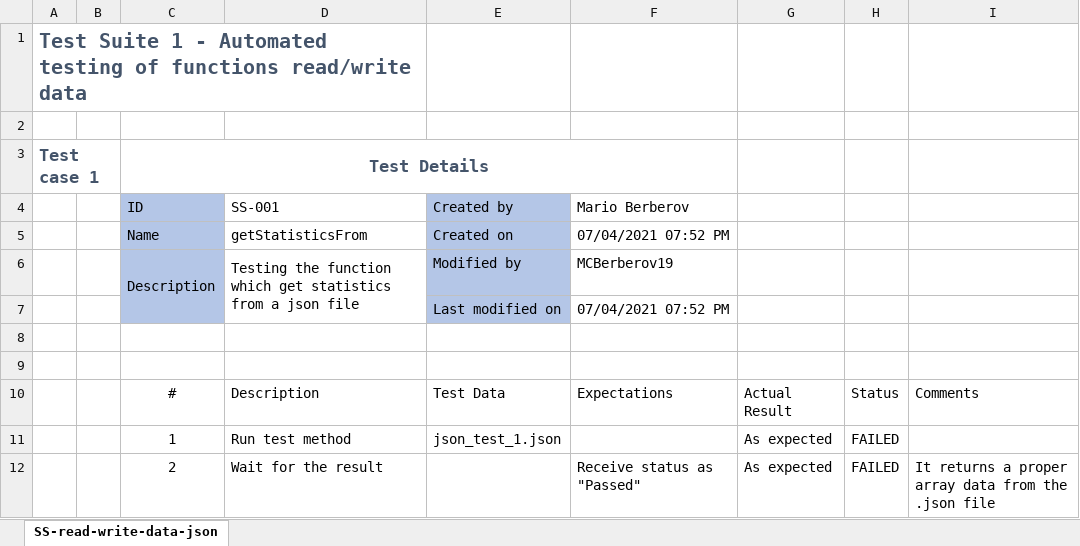
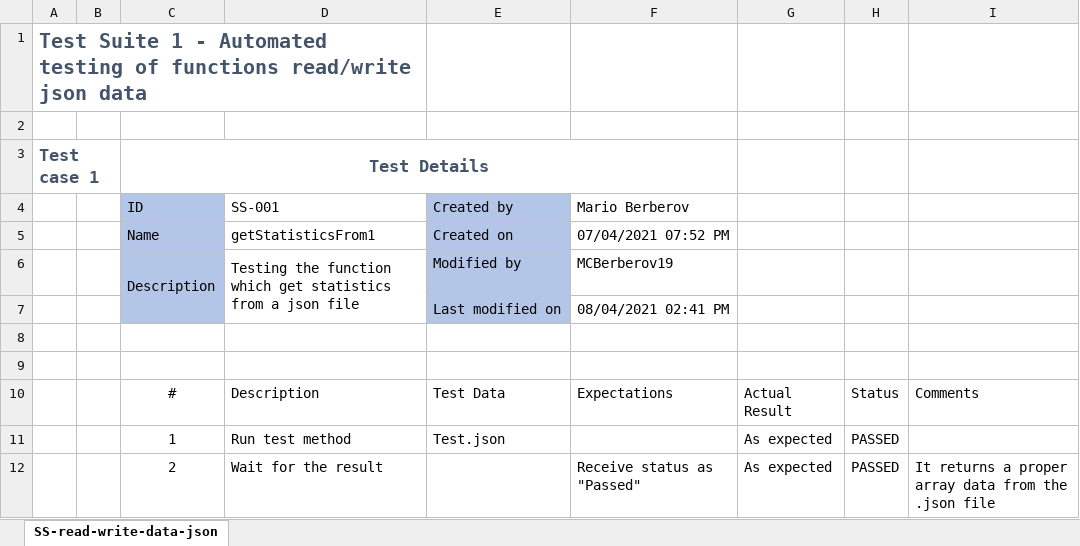
Before and after one commit to codingburgas/2122-10-biology-KSChervenkov19, an Excel workbook: doc/Test Cases.xlsx, sheet SS-read-write-data-json, drawn as a sheet; values as stored, in another font and other column widths than the file's, no borders; conditional formats and table styles not drawn; the diff names each change by its address in the sheet, - before the commit and + after, or states it on an @@ line.

Commit message:
Update excel test case

```diff
--- a/doc/Test Cases.xlsx (sheet SS-read-write-data-json)
+++ b/doc/Test Cases.xlsx (sheet SS-read-write-data-json)
-A1: …functions read/write data
+A1: …functions read/write json data
-D5 (SS-001): getStatisticsFrom
+D5 (SS-001): getStatisticsFrom1
-F7 (Mario Berberov): 07/04/2021 07:52 PM
+F7 (Mario Berberov): 08/04/2021 02:41 PM
-E11 (Created by): json_test_1.json
+E11 (Created by): Test.json
-H11:H12: FAILED
+H11:H12: PASSED
```
Also changed, not shown: 1 other file.
